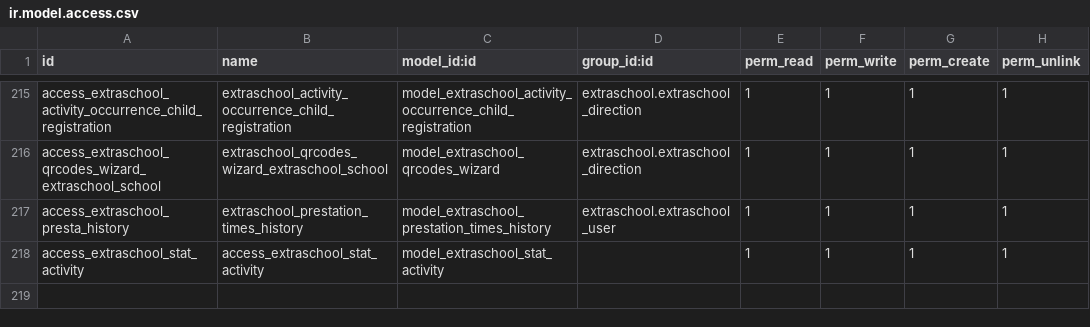
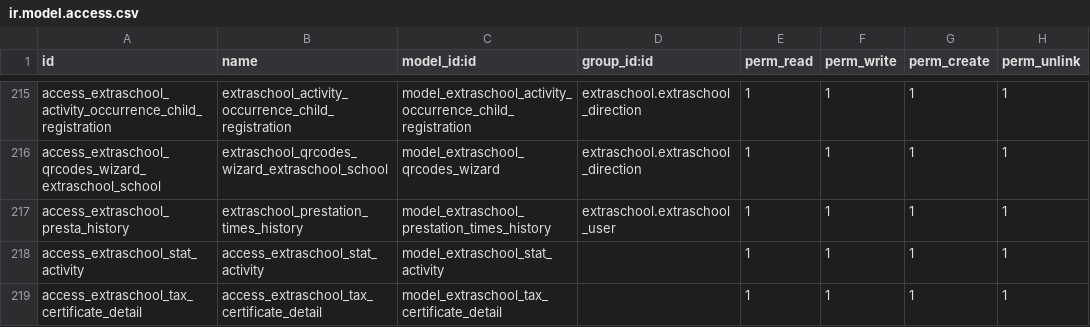
Before and after one commit to IMIO/extraschool, a CSV file: security/ir.model.access.csv, drawn as a sheet; only a part is shown, gaps mark what is left out; the diff names each change by its address in the sheet, - before the commit and + after, or states it on an @@ line.

Commit message:
add payment visualisation on parent card;give access to tax certificate detail

```diff
--- a/security/ir.model.access.csv
+++ b/security/ir.model.access.csv
+row 219: access_extraschool_tax_certificate_detail | access_extraschool_tax_certificate_detail | model_extraschool_tax_certificate_detail |  | 1 | 1 | 1 | 1
```
Also changed, not shown: 2 other files.
